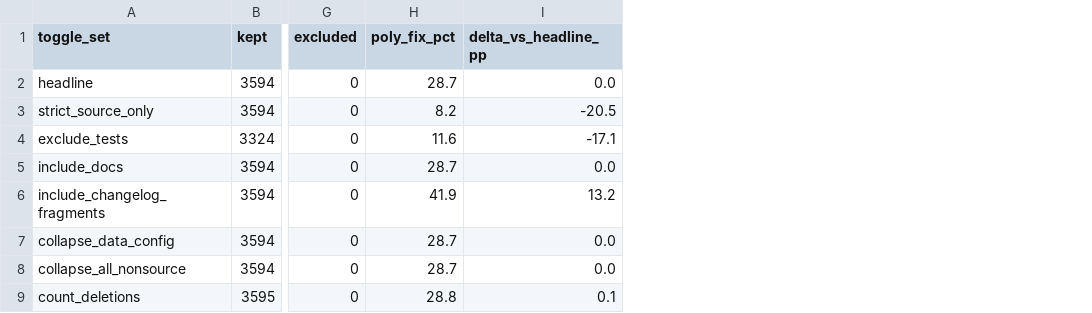
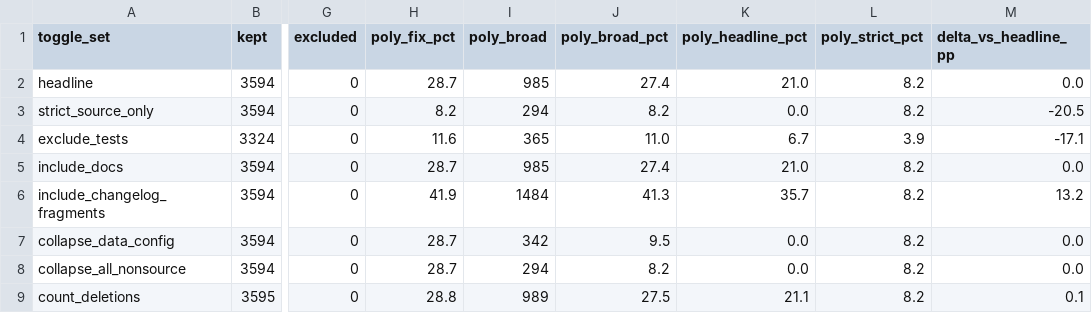
Before and after one commit to eashaan-rao/polyglot-bug-localization, a CSV file: results/obj2/boundary_sensitivity.csv, drawn as a sheet; only a part is shown, gaps mark what is left out; the diff names each change by its address in the sheet, - before the commit and + after, or states it on an @@ line.

Commit message:
Add RQ3/RQ4 statistics and grain-level boundary sensitivity
obj2_stats.py: per-project Mann-Whitney + Cliff's delta, mixed / fixed-effect
models, paired Wilcoxon with Holm, inversion test on per-bug differences,
sensitivity conditions and sub-types. boundary_sensitivity.py now reports
broad / headline / strict grain prevalence.

```diff
--- a/results/obj2/boundary_sensitivity.csv
+++ b/results/obj2/boundary_sensitivity.csv
+column I (poly_broad), rows 2-9: 985 | 294 | 365 | 985 | 1484 | 342 | 294 | 989
+column J (poly_broad_pct), rows 2-9: 27.4 | 8.2 | 11.0 | 27.4 | 41.3 | 9.5 | 8.2 | 27.5
+column K (poly_headline_pct), rows 2-9: 21.0 | 0.0 | 6.7 | 21.0 | 35.7 | 0.0 | 0.0 | 21.1
+column L (poly_strict_pct), rows 2-9: 8.2 | 8.2 | 3.9 | 8.2 | 8.2 | 8.2 | 8.2 | 8.2
```
Also changed, not shown: 2 other files.
